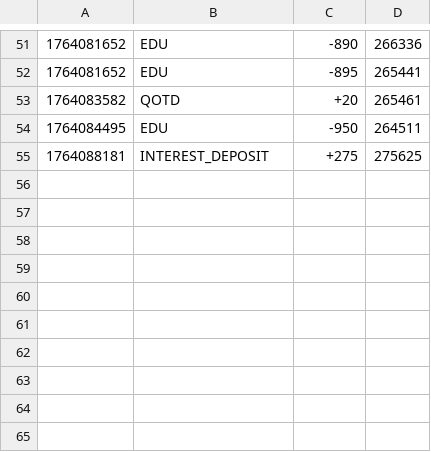
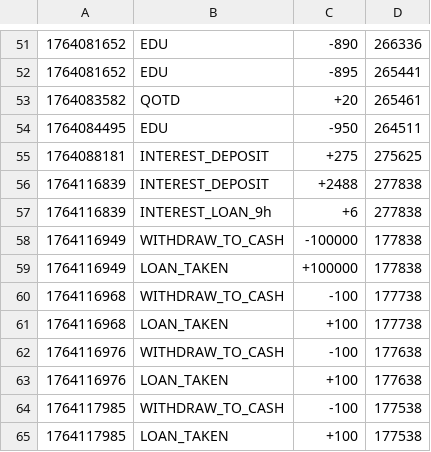
Before and after one commit to hyun090305/ClassRoyale, a CSV file: data/txs/111.csv, drawn as a sheet; only a part is shown, gaps mark what is left out; the diff names each change by its address in the sheet, - before the commit and + after, or states it on an @@ line.

```diff
--- a/data/txs/111.csv
+++ b/data/txs/111.csv
+row 56: 1764116839 | INTEREST_DEPOSIT | +2488 | 277838
+row 57: 1764116839 | INTEREST_LOAN_9h | +6 | 277838
+row 58: 1764116949 | WITHDRAW_TO_CASH | -100000 | 177838
+row 59: 1764116949 | LOAN_TAKEN | +100000 | 177838
+row 60: 1764116968 | WITHDRAW_TO_CASH | -100 | 177738
+row 61: 1764116968 | LOAN_TAKEN | +100 | 177738
+row 62: 1764116976 | WITHDRAW_TO_CASH | -100 | 177638
+row 63: 1764116976 | LOAN_TAKEN | +100 | 177638
+row 64: 1764117985 | WITHDRAW_TO_CASH | -100 | 177538
+row 65: 1764117985 | LOAN_TAKEN | +100 | 177538
```
Also changed, not shown: data/accounts.csv, 5 other files.
